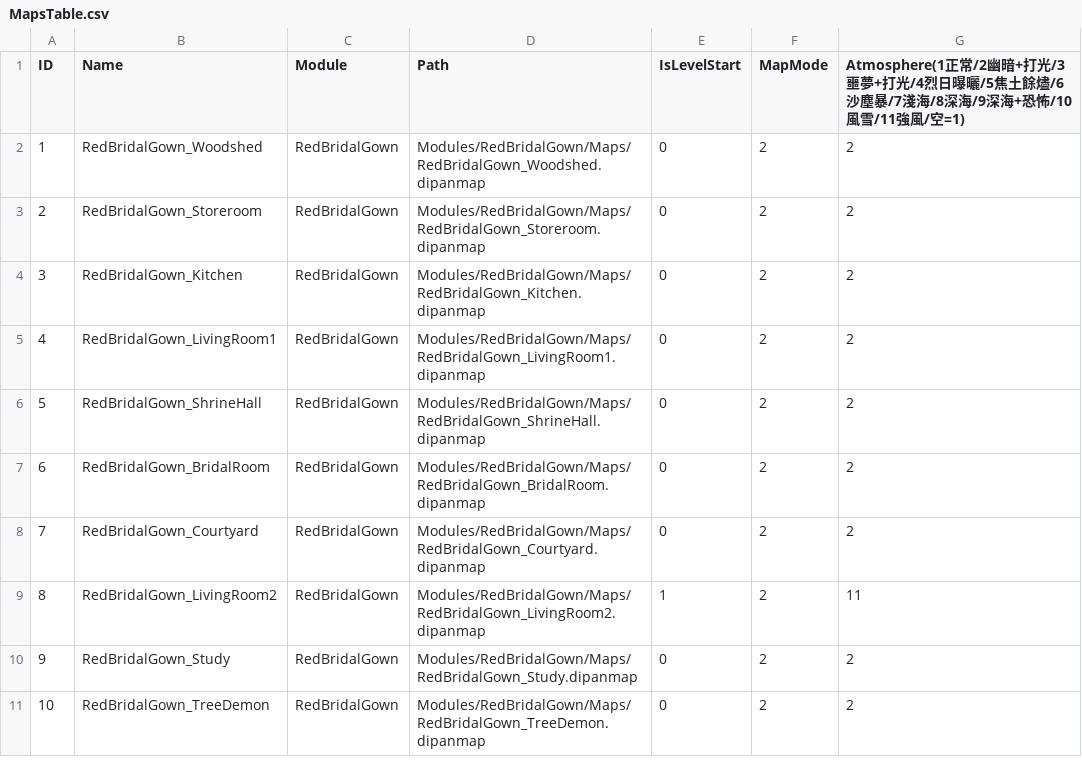
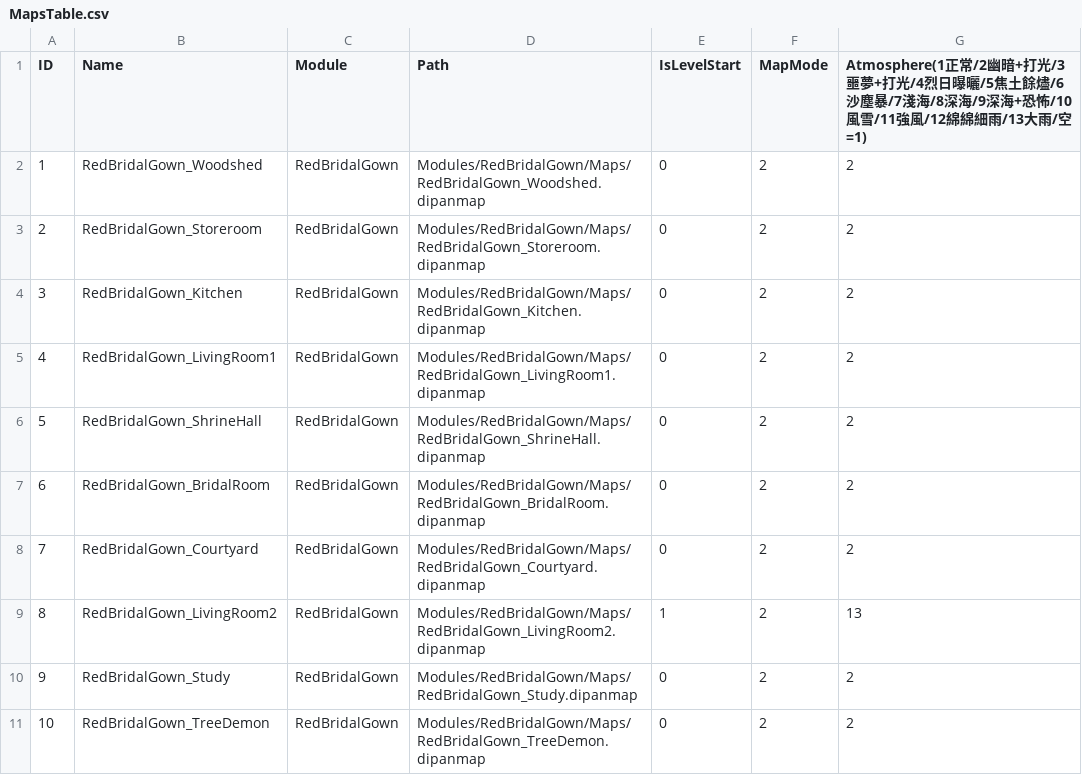
Before and after one commit to sorrowslee/DipanProj, a CSV file: DipanProj_Main/Assets/Data/MapsTable.csv, drawn as a sheet.

Commit message:
氛圍系統：加入雨系 type12 綿綿細雨、type13 大雨（雨絲用 windStreak 近垂直落下；大雨另加陰暗濕冷+灰霧）
- 風吹位移守衛改 9.5<mode<11.5，避免雨系吃到風的水平吹拂
- 測試圖 LivingRoom2 暫設 13 大雨方便預覽；文件全面同步（1~13）

```diff
--- a/DipanProj_Main/Assets/Data/MapsTable.csv
+++ b/DipanProj_Main/Assets/Data/MapsTable.csv
@@ -1,2 +1,2 @@
-ID,Name,Module,Path,IsLevelStart,MapMode,Atmosphere(1正常/2幽暗+打光/3噩夢+打光/4烈日曝曬/5焦土餘燼/6沙塵暴/7淺海/8深海/9深海+恐怖/10風雪/11強風/空=1)
+ID,Name,Module,Path,IsLevelStart,MapMode,Atmosphere(1正常/2幽暗+打光/3噩夢+打光/4烈日曝曬/5焦土餘燼/6沙塵暴/7淺海/8深海/9深海+恐怖/10風雪/11強風/12綿綿細雨/13大雨/空=1)
 1,RedBridalGown_Woodshed,RedBridalGown,Modules/RedBridalGown/Maps/RedBridalGown_Woodshed.dipanmap,0,2,2
@@ -8,3 +8,3 @@ ID,Name,Module,Path,IsLevelStart,MapMode,Atmosphere(1正常/2幽暗+打光/3噩
 7,RedBridalGown_Courtyard,RedBridalGown,Modules/RedBridalGown/Maps/RedBridalGown_Courtyard.dipanmap,0,2,2
-8,RedBridalGown_LivingRoom2,RedBridalGown,Modules/RedBridalGown/Maps/RedBridalGown_LivingRoom2.dipanmap,1,2,11
+8,RedBridalGown_LivingRoom2,RedBridalGown,Modules/RedBridalGown/Maps/RedBridalGown_LivingRoom2.dipanmap,1,2,13
 9,RedBridalGown_Study,RedBridalGown,Modules/RedBridalGown/Maps/RedBridalGown_Study.dipanmap,0,2,2
```
Also changed, not shown: 6 other files.
